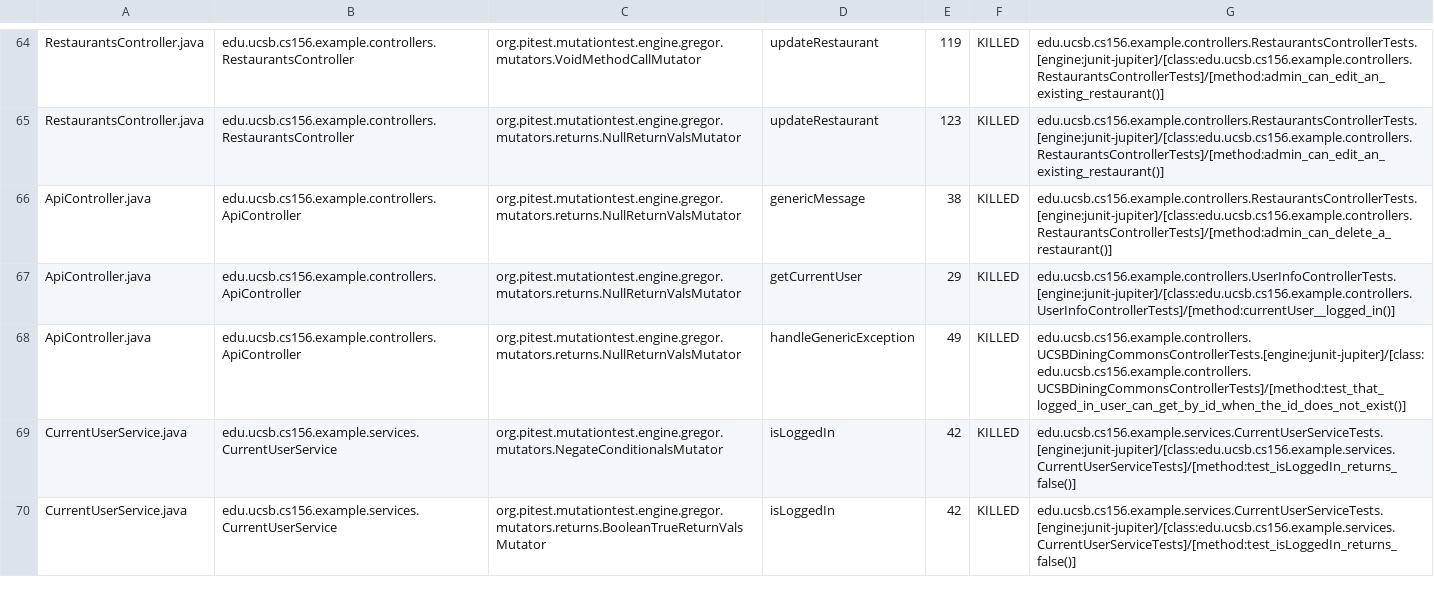
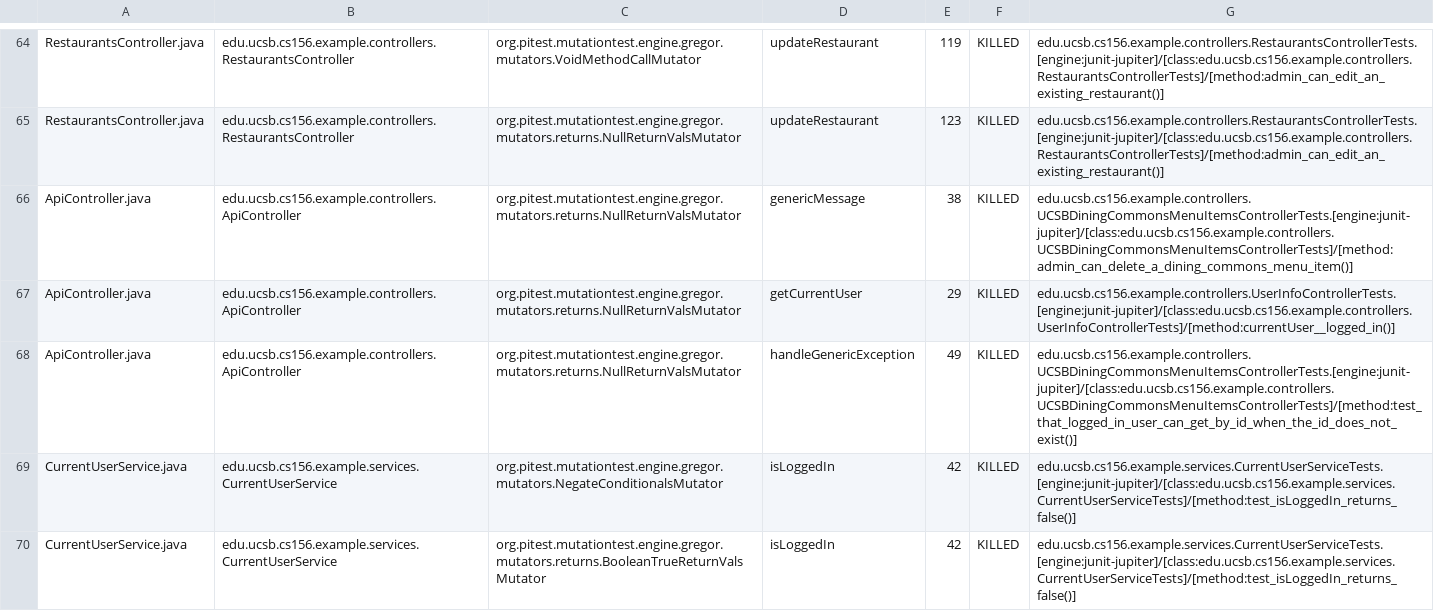
Before and after one commit to ucsb-cs156-s24/team03-s24-5pm-5, a CSV file: prs/65/pitest/mutations.csv, drawn as a sheet; only a part is shown, gaps mark what is left out.

Commit message:
Deploying to gh-pages from @ ucsb-cs156-s24/team03-s24-5pm-5@2591c25006dcf5267d8c9b6ed78870c536c0dce4 🚀

```diff
--- a/prs/65/pitest/mutations.csv
+++ b/prs/65/pitest/mutations.csv
@@ -65,5 +65,5 @@ RestaurantsController.java,edu.ucsb.cs156.example.controllers.RestaurantsControl
 RestaurantsController.java,edu.ucsb.cs156.example.controllers.RestaurantsController,org.pitest.mutationtest.engine.gregor.mutators.returns.NullReturnValsMutator,updateRestaurant,123,KILLED,edu.ucsb.cs156.example.controllers.RestaurantsControllerTests.[engine:junit-jupiter]/[class:edu.ucsb.cs156.example.controllers.RestaurantsControllerTests]/[method:admin_can_edit_an_existing_restaurant()]
-ApiController.java,edu.ucsb.cs156.example.controllers.ApiController,org.pitest.mutationtest.engine.gregor.mutators.returns.NullReturnValsMutator,genericMessage,38,KILLED,edu.ucsb.cs156.example.controllers.RestaurantsControllerTests.[engine:junit-jupiter]/[class:edu.ucsb.cs156.example.controllers.RestaurantsControllerTests]/[method:admin_can_delete_a_restaurant()]
+ApiController.java,edu.ucsb.cs156.example.controllers.ApiController,org.pitest.mutationtest.engine.gregor.mutators.returns.NullReturnValsMutator,genericMessage,38,KILLED,edu.ucsb.cs156.example.controllers.UCSBDiningCommonsMenuItemsControllerTests.[engine:junit-jupiter]/[class:edu.ucsb.cs156.example.controllers.UCSBDiningCommonsMenuItemsControllerTests]/[method:admin_can_delete_a_dining_commons_menu_item()]
 ApiController.java,edu.ucsb.cs156.example.controllers.ApiController,org.pitest.mutationtest.engine.gregor.mutators.returns.NullReturnValsMutator,getCurrentUser,29,KILLED,edu.ucsb.cs156.example.controllers.UserInfoControllerTests.[engine:junit-jupiter]/[class:edu.ucsb.cs156.example.controllers.UserInfoControllerTests]/[method:currentUser__logged_in()]
-ApiController.java,edu.ucsb.cs156.example.controllers.ApiController,org.pitest.mutationtest.engine.gregor.mutators.returns.NullReturnValsMutator,handleGenericException,49,KILLED,edu.ucsb.cs156.example.controllers.UCSBDiningCommonsControllerTests.[engine:junit-jupiter]/[class:edu.ucsb.cs156.example.controllers.UCSBDiningCommonsControllerTests]/[method:test_that_logged_in_user_can_get_by_id_when_the_id_does_not_exist()]
+ApiController.java,edu.ucsb.cs156.example.controllers.ApiController,org.pitest.mutationtest.engine.gregor.mutators.returns.NullReturnValsMutator,handleGenericException,49,KILLED,edu.ucsb.cs156.example.controllers.UCSBDiningCommonsMenuItemsControllerTests.[engine:junit-jupiter]/[class:edu.ucsb.cs156.example.controllers.UCSBDiningCommonsMenuItemsControllerTests]/[method:test_that_logged_in_user_can_get_by_id_when_the_id_does_not_exist()]
 CurrentUserService.java,edu.ucsb.cs156.example.services.CurrentUserService,org.pitest.mutationtest.engine.gregor.mutators.NegateConditionalsMutator,isLoggedIn,42,KILLED,edu.ucsb.cs156.example.services.CurrentUserServiceTests.[engine:junit-jupiter]/[class:edu.ucsb.cs156.example.services.CurrentUserServiceTests]/[method:test_isLoggedIn_returns_false()]
```
Also changed, not shown: 13 other files.
